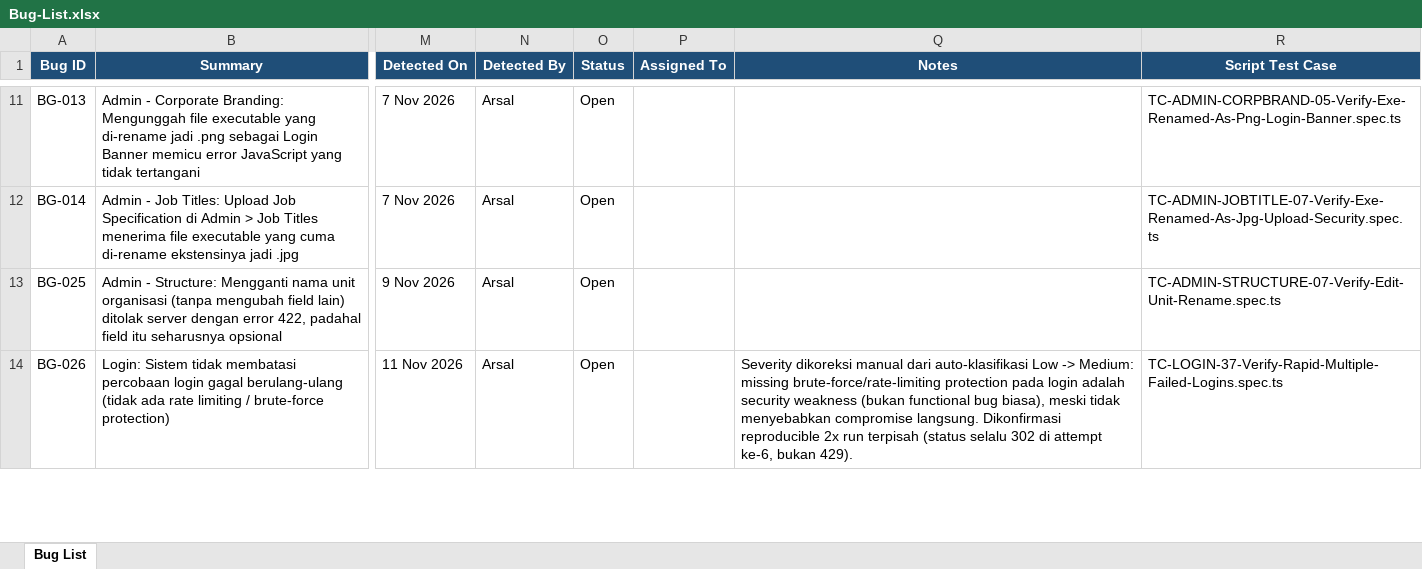
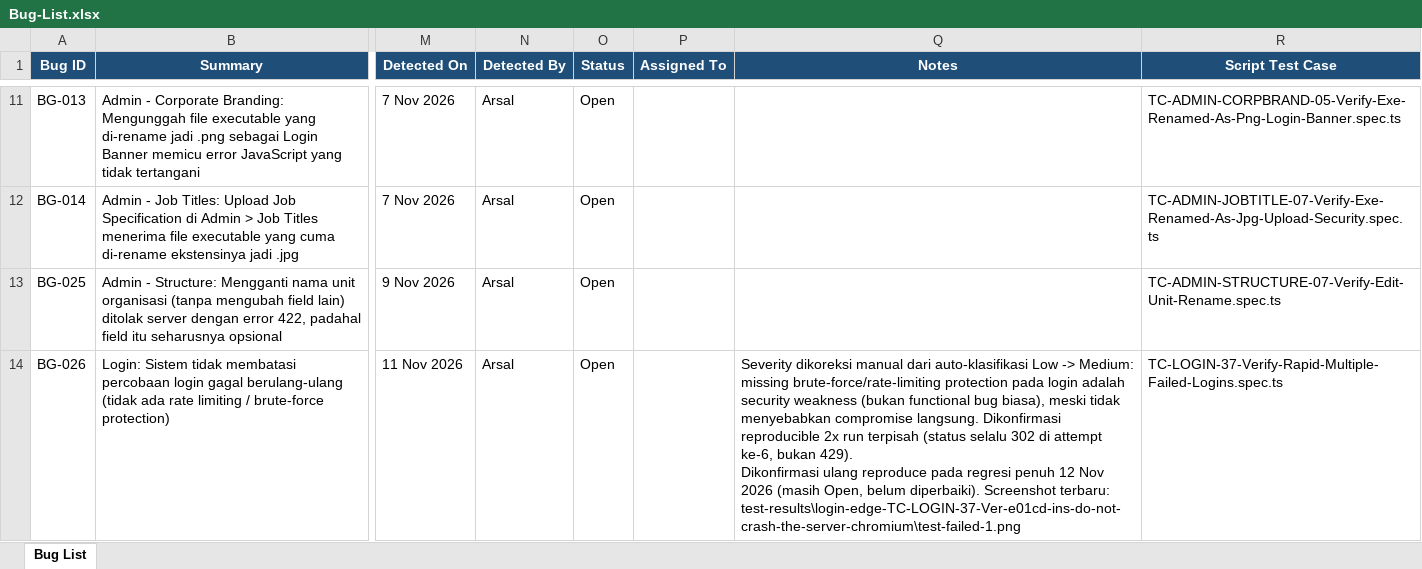
Before and after one commit to arsalwildan15/qa-portofolio, an Excel workbook: docs/Bug-List.xlsx, sheet Bug List, drawn as a sheet; only a part is shown, gaps mark what is left out; values as stored, in another font and other column widths than the file's, no borders; ↵ is a line break in a cell; the diff covers the shown part only; the diff names each change by its address in the sheet, - before the commit and + after, or states it on an @@ line.

Commit message:
Checkpoint Tahap 4: Login regression done, Admin blocked by outage
Login (46 TC): 44 pass, 2 fail as expected (BG-026, BG-030). Fixed two
reporter issues surfaced by this run: bugListReporter created
duplicate entries (BG-225/226) because exact-text dedup broke after
the recent redaksi rewrite, and auto-closed BG-224 (an intermittent
bug) because it happened to pass once. Both corrected manually.

Admin (144 TC) failed to regress twice in a row (13/144 then 30/144
passing) due to what looks like a WAF/anti-bot pattern blocking
automated browser traffic specifically -- curl stayed healthy
throughout, matching the same root cause already confirmed for Buzz
earlier (BG-208-223). Deferred, moving to PIM/Recruitment/Buzz first.

```diff
--- a/docs/Bug-List.xlsx (sheet Bug List)
+++ b/docs/Bug-List.xlsx (sheet Bug List)
-Q14 (Notes): …bukan 429).
+Q14 (Notes): …bukan 429). ↵ Dikonfirmasi ulang reproduce pada regresi penuh 12 Nov 2026 (masih Open, belum diperbaiki). Screenshot terbaru: test-results\login-edge-TC-LOGIN-37-Ver-e01cd-ins-do-not-crash-the-server-chromium\test-failed-1.png
```
Also changed, not shown: 2 edited cells elsewhere in this sheet, 1 other file.
